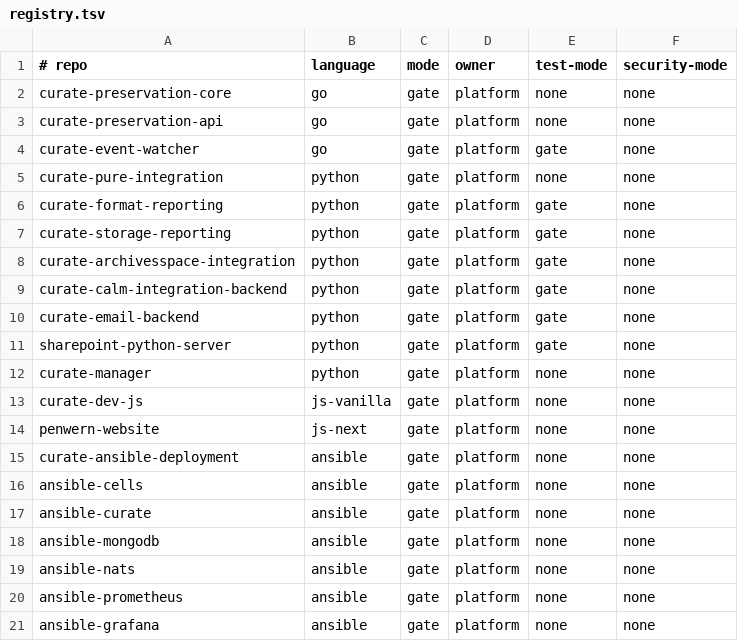
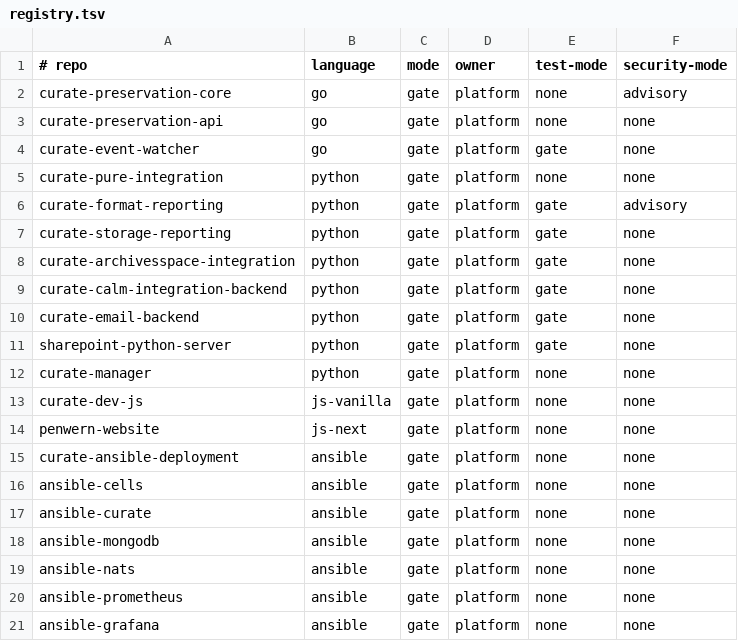
Before and after one commit to penwern/penwern-ci, a TSV file: registry.tsv, drawn as a sheet.

Commit message:
security: pilot advisory mode on preservation-core + format-reporting (#19)
First security-tier onboarding: flip security-mode none->advisory for one Go and
one Python deployed repo. Advisory = non-blocking (reports findings only). Caller
security.yml workflows are added in those repos. resolve-mode test updated.

```diff
--- a/registry.tsv
+++ b/registry.tsv
@@ -1,3 +1,3 @@
 # repo	language	mode	owner	test-mode	security-mode
-curate-preservation-core	go	gate	platform	none	none
+curate-preservation-core	go	gate	platform	none	advisory
 curate-preservation-api	go	gate	platform	none	none
@@ -5,3 +5,3 @@ curate-event-watcher	go	gate	platform	gate	none
 curate-pure-integration	python	gate	platform	none	none
-curate-format-reporting	python	gate	platform	gate	none
+curate-format-reporting	python	gate	platform	gate	advisory
 curate-storage-reporting	python	gate	platform	gate	none
```
Also changed, not shown: 1 other file.
